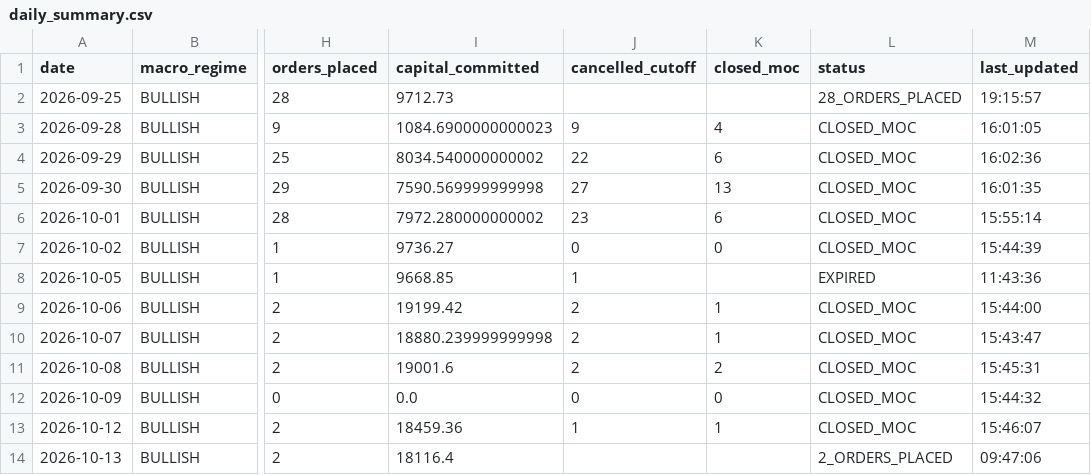
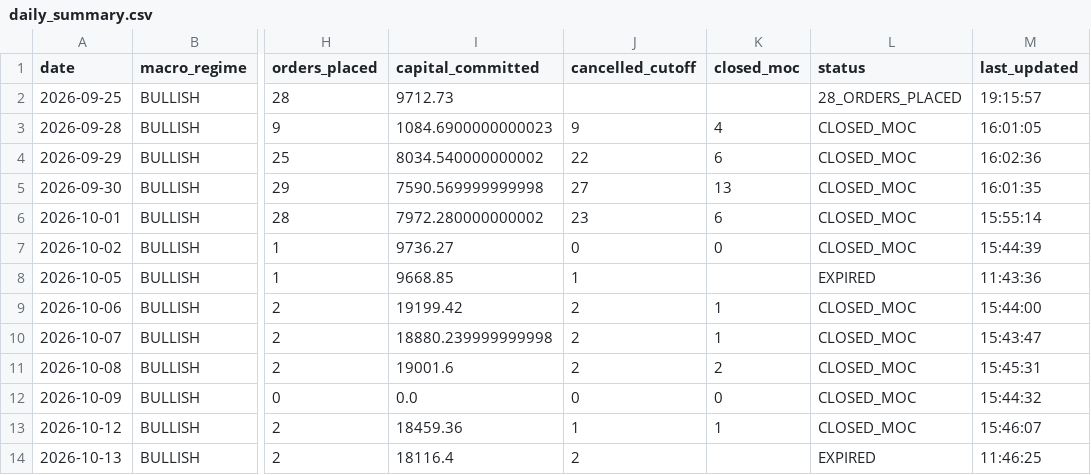
Before and after one commit to frankthetank-tech/alpaca-dual-regime-daytrader, a CSV file: data/audit/daily_summary.csv, drawn as a sheet; only a part is shown, gaps mark what is left out; the diff names each change by its address in the sheet, - before the commit and + after, or states it on an @@ line.

Commit message:
Auto-update Strategy #3 audit logs and state [skip ci]

```diff
--- a/data/audit/daily_summary.csv
+++ b/data/audit/daily_summary.csv
-J14 (cancelled_cutoff): (empty)
+J14 (cancelled_cutoff): 2
-L14 (status): 2_ORDERS_PLACED
+L14 (status): EXPIRED
-M14 (last_updated): 09:47:06
+M14 (last_updated): 11:46:25
```
Also changed, not shown: 1 other file.
